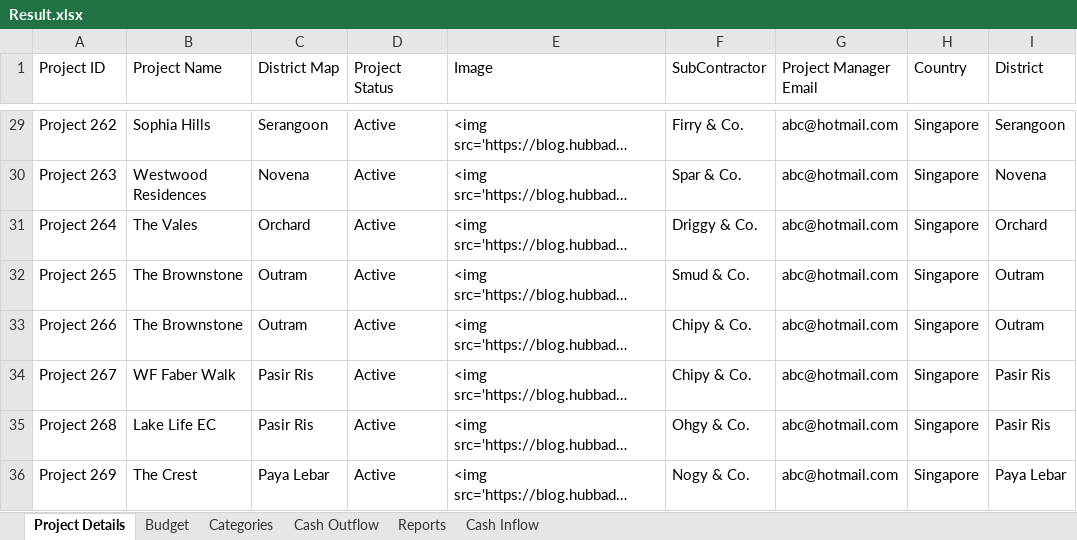
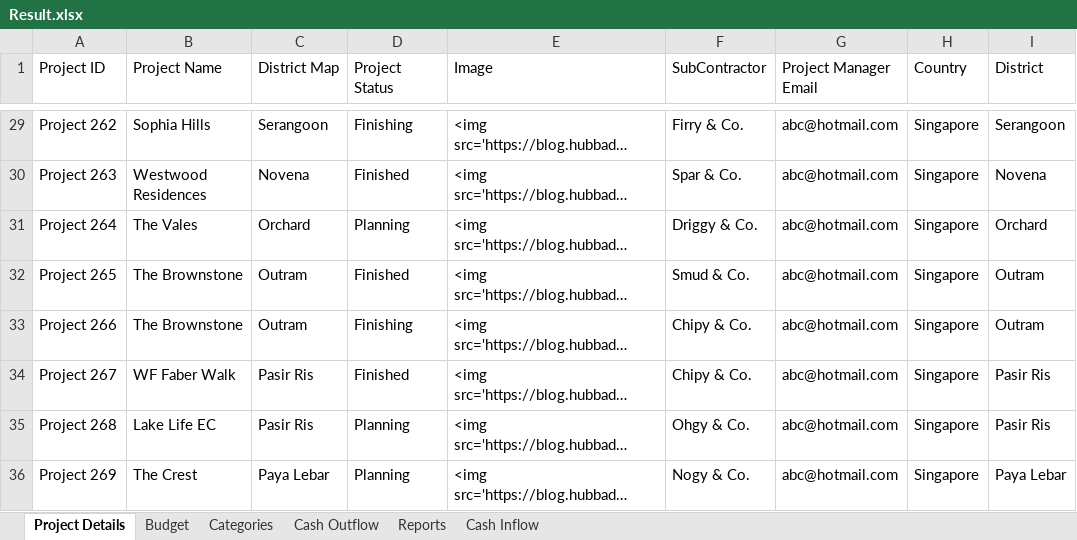
Before and after one commit to amuazm/contractor-data-simulation, an Excel workbook: Output/Result.xlsx, sheet Project Details, drawn as a sheet; only a part is shown, gaps mark what is left out; long unchanged cells end in …; values as stored, in another font and other column widths than the file's, no borders; the diff covers the shown part only; the diff names each change by its address in the sheet, - before the commit and + after, or states it on an @@ line.

Commit message:
statuses

```diff
--- a/Output/Result.xlsx (sheet Project Details)
+++ b/Output/Result.xlsx (sheet Project Details)
-D29 (Project Status): Active
+D29 (Project Status): Finishing
-D30 (Project Status): Active
+D30 (Project Status): Finished
-D31 (Project Status): Active
+D31 (Project Status): Planning
-D32 (Project Status): Active
+D32 (Project Status): Finished
-D33 (Project Status): Active
+D33 (Project Status): Finishing
-D34 (Project Status): Active
+D34 (Project Status): Finished
-D35:D36 (Project Status): Active
+D35:D36 (Project Status): Planning
```
Also changed, not shown: 27 edited cells elsewhere in this sheet, sheet Cash Outflow, sheet Reports, sheet Categories, sheet Cash Inflow, sheet Budget, 1 other file.
